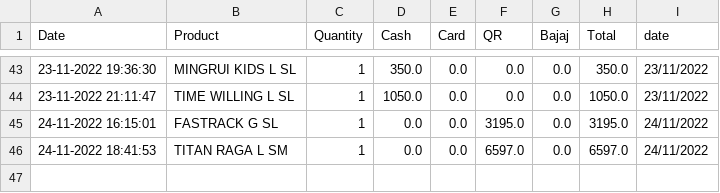
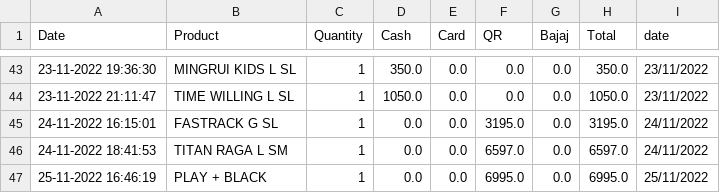
Before and after one commit to harishindl/sales_test, a CSV file: data.csv, drawn as a sheet; only a part is shown, gaps mark what is left out; the diff names each change by its address in the sheet, - before the commit and + after, or states it on an @@ line.

Commit message:
committing files

```diff
--- a/data.csv
+++ b/data.csv
+row 47: 25-11-2022 16:46:19 | PLAY + BLACK | 1 | 0.0 | 0.0 | 6995.0 | 0.0 | 6995.0 | 25/11/2022
```
